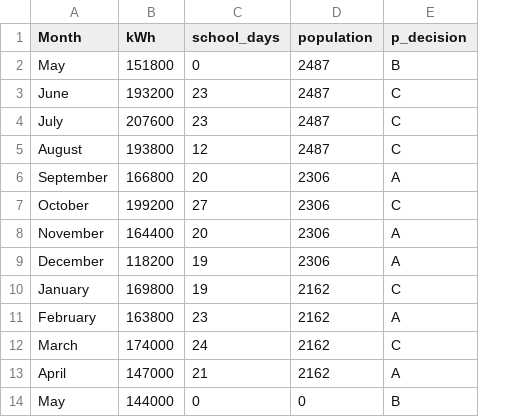
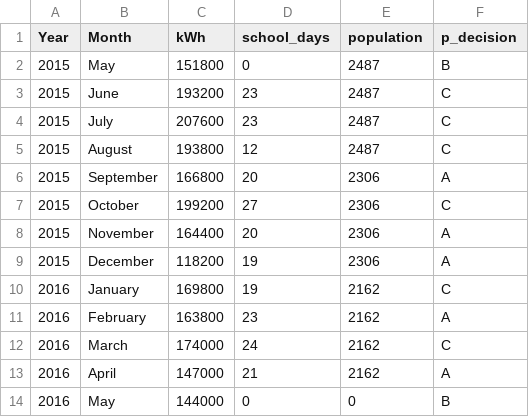
Before and after one commit to archer1992/energy_apc, a CSV file: apc_consumption.csv, drawn as a sheet; only a part is shown; the diff names each change by its address in the sheet, - before the commit and + after, or states it on an @@ line.

Commit message:
Add files via upload

```diff
--- a/apc_consumption.csv
+++ b/apc_consumption.csv
+column A (Year), rows 2-14: 2015 | 2015 | 2015 | 2015 | 2015 | 2015 | 2015 | 2015 | 2016 | 2016 | 2016 | 2016 | 2016
```
